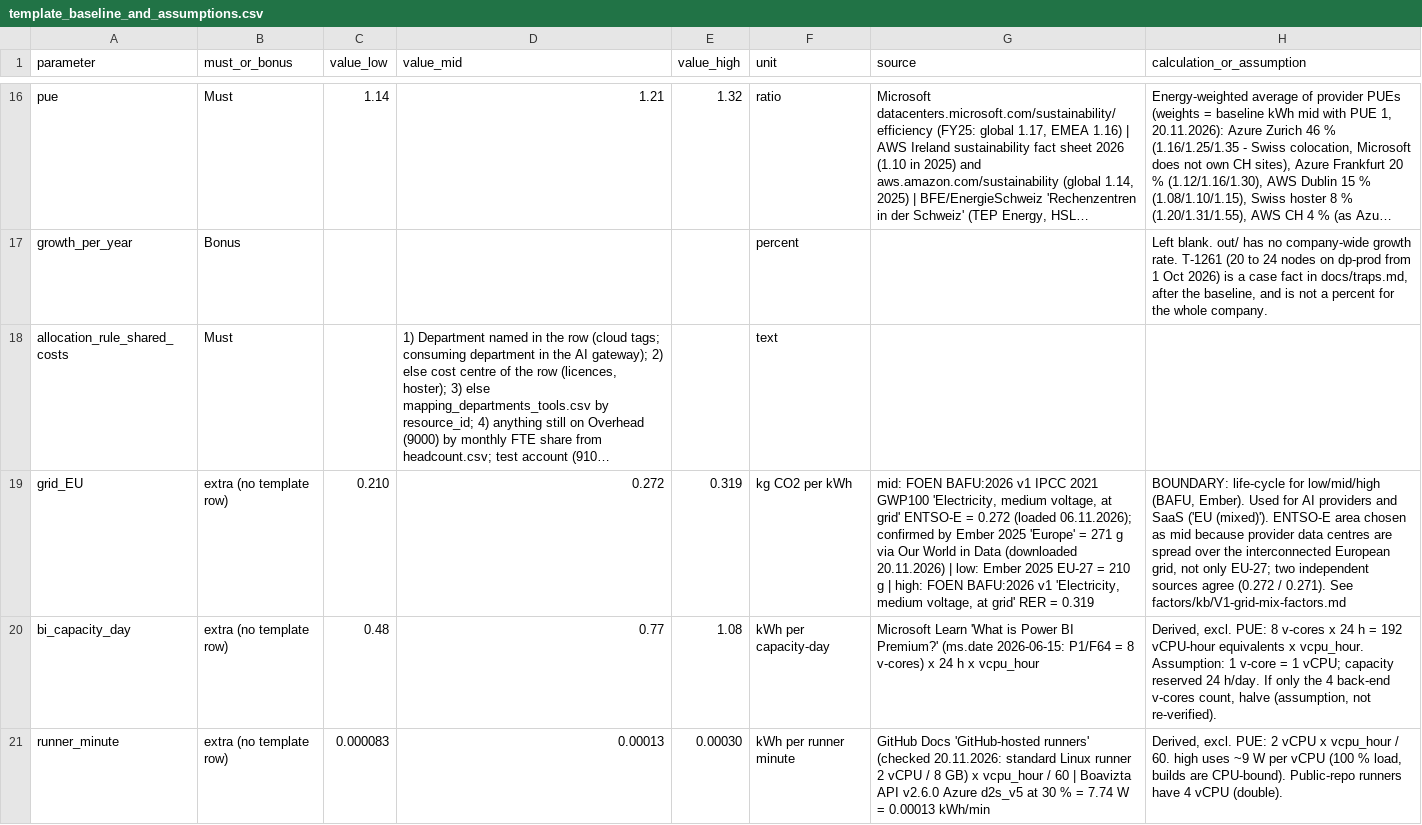
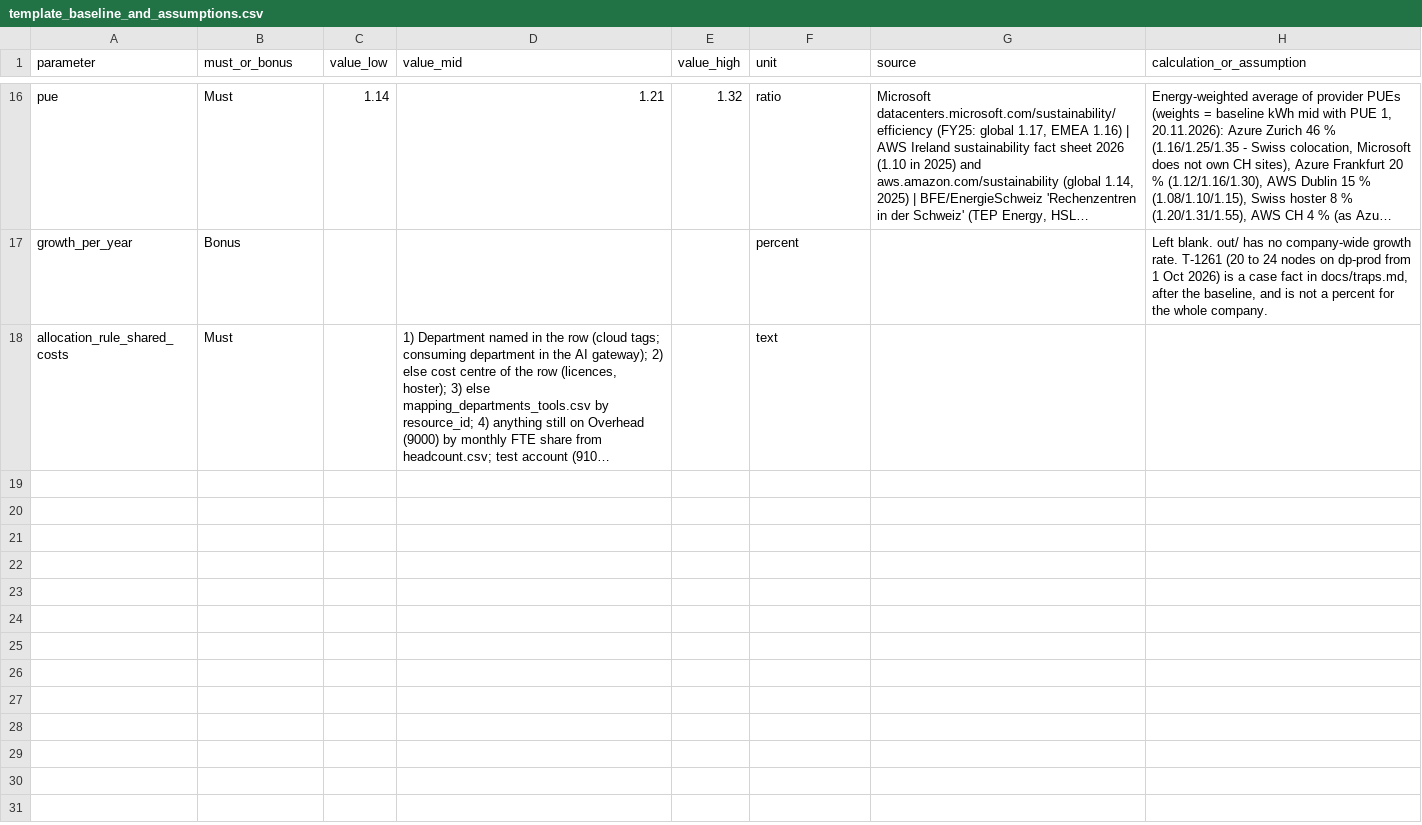
Before and after one commit to shedman68/agent-lca, a CSV file: submission/template_baseline_and_assumptions.csv, drawn as a sheet; only a part is shown, gaps mark what is left out; long unchanged cells end in …; the diff covers the shown part only; the diff names each change by its address in the sheet, - before the commit and + after, or states it on an @@ line.

```diff
--- a/submission/template_baseline_and_assumptions.csv
+++ b/submission/template_baseline_and_assumptions.csv
-row 19: grid_EU | extra (no template row) | 0.210 | 0.272 | 0.319 | kg CO2 per kWh | mid: FOEN BAFU:2026 v1 IPCC 2021 GWP100 'Electricity, medium voltage, at grid' ENTSO-E = 0.272 (loaded 06.11.2026); confirmed by Ember 2025 'Europe' = 271 g via Our World in Data (downloaded 20.11.2026) | low: Ember 2025 EU-27 = 210 g | high: FOEN BAFU:2026 v1 'Electricity, medium voltage, at grid' RER = 0.319 | BOUNDARY: life-cycle for low/mid/high (BAFU, Ember). Used for AI providers and SaaS ('EU (mixed)'). ENTSO-E area chosen as mid because provider data centres are spread over the interconnected European grid, not only EU-27; two independent sources agree (0.272 / 0.271). See factors/kb/V1-grid-mix-factors.md
-row 20: bi_capacity_day | extra (no template row) | 0.48 | 0.77 | 1.08 | kWh per capacity-day | Microsoft Learn 'What is Power BI Premium?' (ms.date 2026-06-15: P1/F64 = 8 v-cores) x 24 h x vcpu_hour | Derived, excl. PUE: 8 v-cores x 24 h = 192 vCPU-hour equivalents x vcpu_hour. Assumption: 1 v-core = 1 vCPU; capacity reserved 24 h/day. If only the 4 back-end v-cores count, halve (assumption, not re-verified).
-row 21: runner_minute | extra (no template row) | 0.000083 | 0.00013 | 0.00030 | kWh per runner minute | GitHub Docs 'GitHub-hosted runners' (checked 20.11.2026: standard Linux runner 2 vCPU / 8 GB) x vcpu_hour / 60 | Boavizta API v2.6.0 Azure d2s_v5 at 30 % = 7.74 W = 0.00013 kWh/min | Derived, excl. PUE: 2 vCPU x vcpu_hour / 60. high uses ~9 W per vCPU (100 % load, builds are CPU-bound). Public-repo runners have 4 vCPU (double).
```
Also changed, not shown: 6 removed rows elsewhere in this file, 4 other files.
